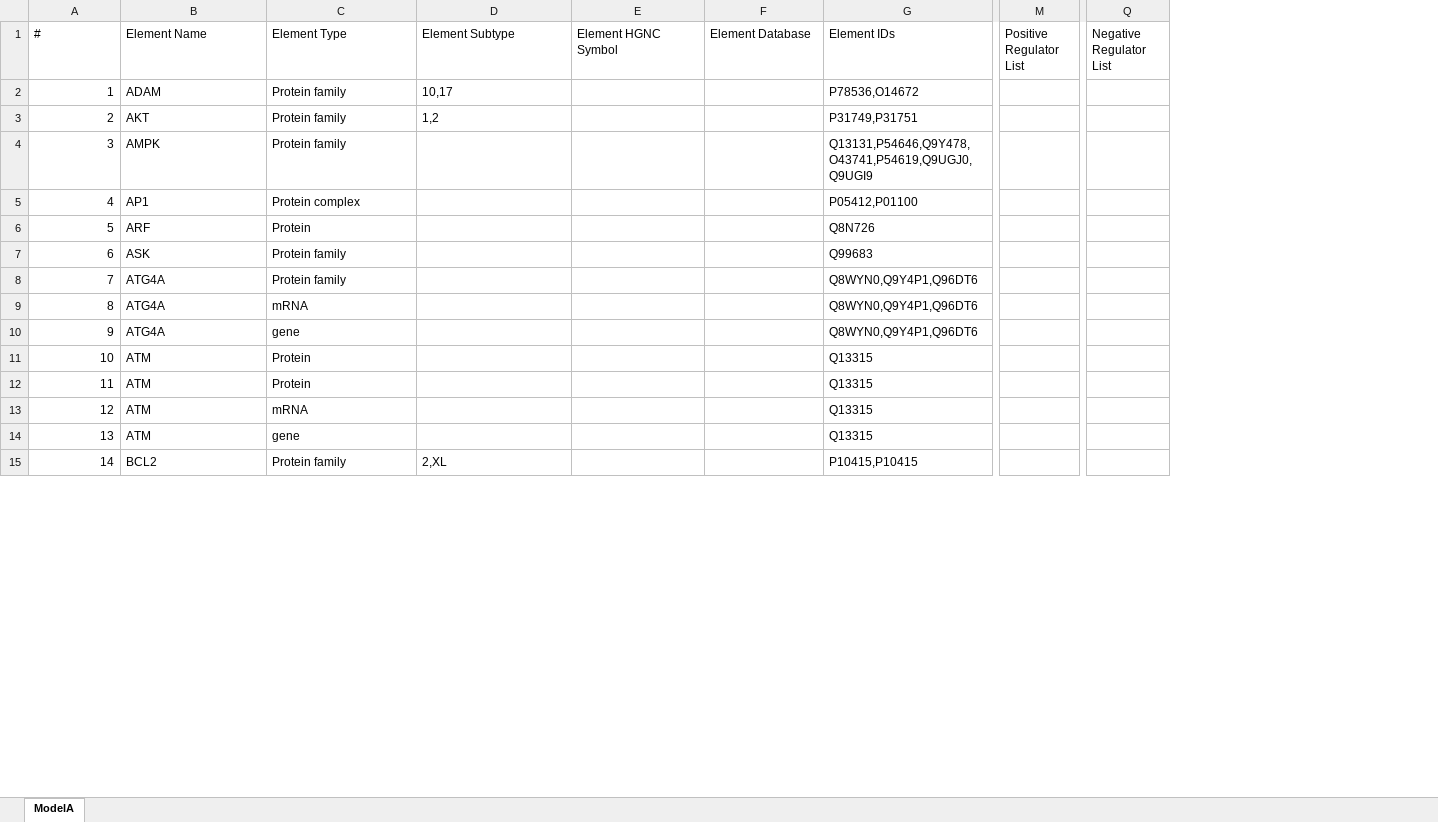
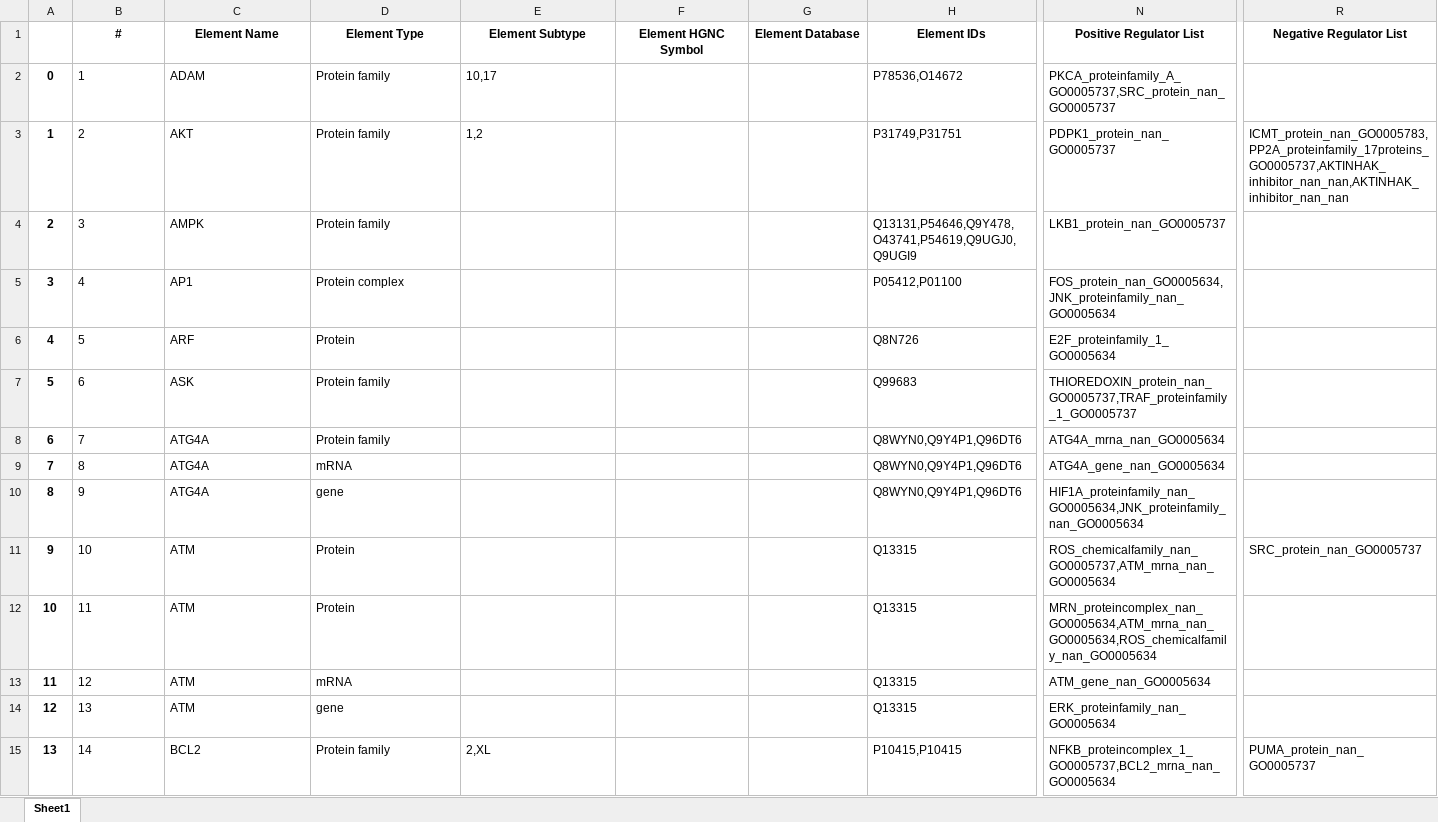
Before and after one commit to pitt-miskov-zivanov-lab/VIOLIN, an Excel workbook: examples/input/models/ModelA_biorecipe.xlsx, sheet Sheet1, drawn as a sheet; only a part is shown, gaps mark what is left out; values as stored, in another font and other column widths than the file's, no borders; removed rows and columns are numbered as before the commit, all else as after; the diff covers the shown part only; the diff names each change by its address in the sheet, - before the commit and + after, or states it on an @@ line.

Commit message:
merge develop branch and upload data.

```diff
--- a/examples/input/models/ModelA_biorecipe.xlsx (sheet Sheet1)
+++ b/examples/input/models/ModelA_biorecipe.xlsx (sheet Sheet1)
-sheet tab: ModelA
+sheet tab: Sheet1
+column A, rows 2-15: 0 | 1 | 2 | 3 | 4 | 5 | 6 | 7 | 8 | 9 | 10 | 11 | 12 | 13
-column M (Positive Regulator List), empty
+column N (Positive Regulator List), rows 2-15: PKCA_proteinfamily_A_GO0005737,SRC_protein_nan_GO0005737 | PDPK1_protein_nan_GO0005737 | LKB1_protein_nan_GO0005737 | FOS_protein_nan_GO0005634,JNK_proteinfamily_nan_GO0005634 | E2F_proteinfamily_1_GO0005634 | THIOREDOXIN_protein_nan_GO0005737,TRAF_proteinfamily_1_GO0005737 | ATG4A_mrna_nan_GO0005634 | ATG4A_gene_nan_GO0005634 | HIF1A_proteinfamily_nan_GO0005634,JNK_proteinfamily_nan_GO0005634 | ROS_chemicalfamily_nan_GO0005737,ATM_mrna_nan_GO0005634 | MRN_proteincomplex_nan_GO0005634,ATM_mrna_nan_GO0005634,ROS_chemicalfamily_nan_GO0005634 | ATM_gene_nan_GO0005634 | ERK_proteinfamily_nan_GO0005634 | NFKB_proteincomplex_1_GO0005737,BCL2_mrna_nan_GO0005634
-column Q (Negative Regulator List), empty
+column R (Negative Regulator List), rows 3-15: ICMT_protein_nan_GO0005783,PP2A_proteinfamily_17proteins_GO0005737,AKTINHAK_inhibitor_nan_nan,AKTINHAK_inhibitor_nan_nan |  |  |  |  |  |  |  | SRC_protein_nan_GO0005737 |  |  |  | PUMA_protein_nan_GO0005737
@@ B1:H1 bold: off → on, alignment: left → center @@
-B2:B15 alignment: right
+B2:B15 alignment: left
```
Also changed, not shown: 18 edited cells and cell formats elsewhere in this sheet, 47 other files.
